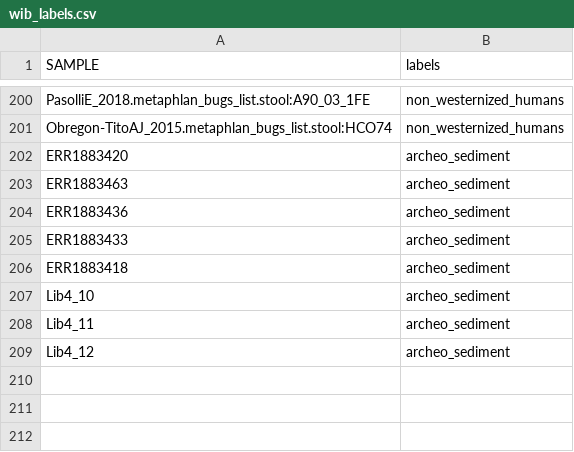
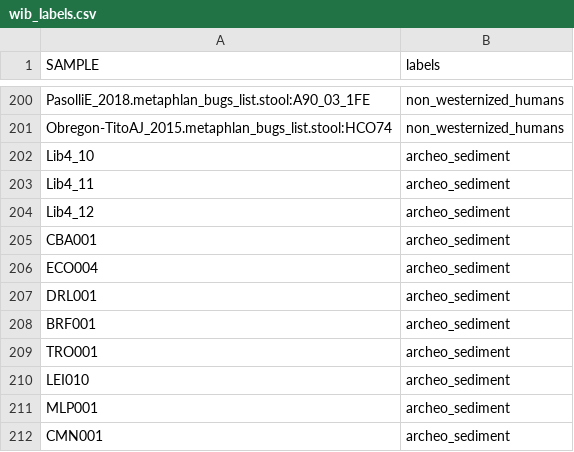
Before and after one commit to maxibor/wibowo_kostic_coprolite, a CSV file: sourcepredict/wib_labels.csv, drawn as a sheet; only a part is shown, gaps mark what is left out; removed rows and columns are numbered as before the commit, all else as after; the diff names each change by its address in the sheet, - before the commit and + after, or states it on an @@ line.

Commit message:
add coproid_sediments

```diff
--- a/sourcepredict/wib_labels.csv
+++ b/sourcepredict/wib_labels.csv
-row 202: ERR1883420 | archeo_sediment
-row 203: ERR1883463 | archeo_sediment
-row 204: ERR1883436 | archeo_sediment
-row 205: ERR1883433 | archeo_sediment
-row 206: ERR1883418 | archeo_sediment
+row 205: CBA001 | archeo_sediment
+row 206: ECO004 | archeo_sediment
+row 207: DRL001 | archeo_sediment
+row 208: BRF001 | archeo_sediment
+row 209: TRO001 | archeo_sediment
+row 210: LEI010 | archeo_sediment
+row 211: MLP001 | archeo_sediment
+row 212: CMN001 | archeo_sediment
```
Also changed, not shown: labels_st2.tsv, 15 other files.
